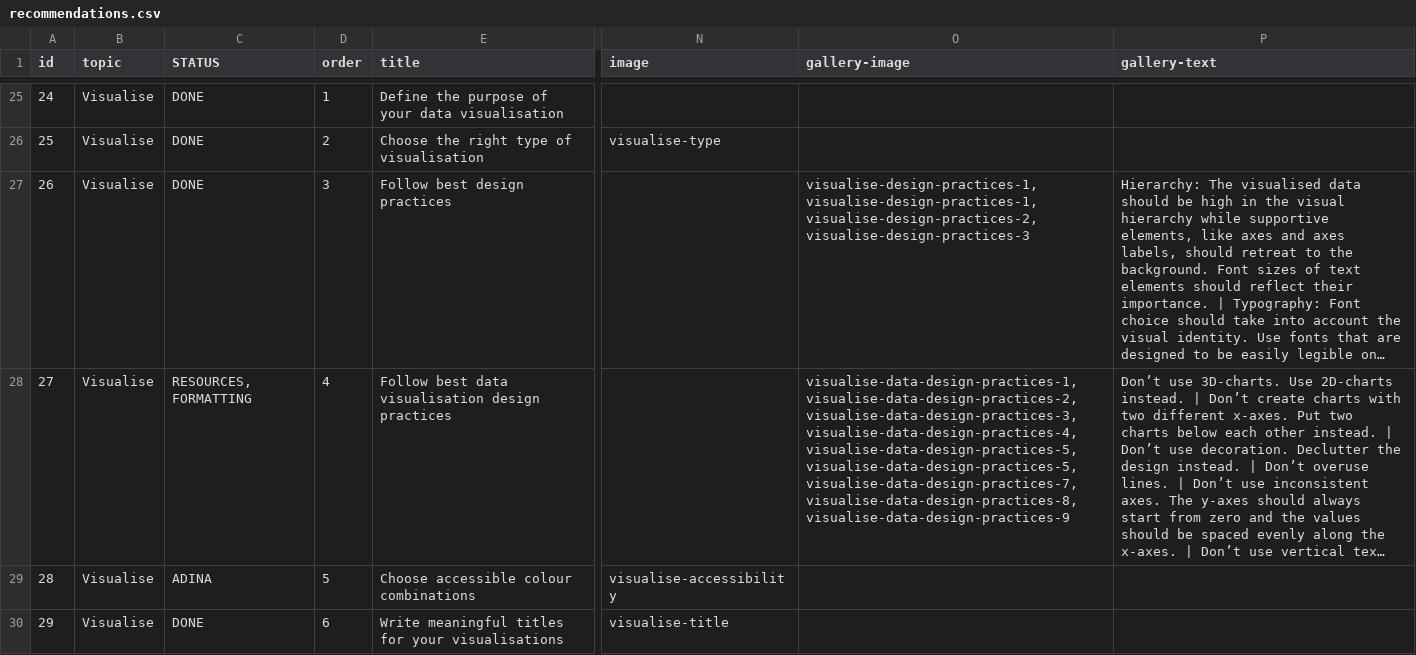
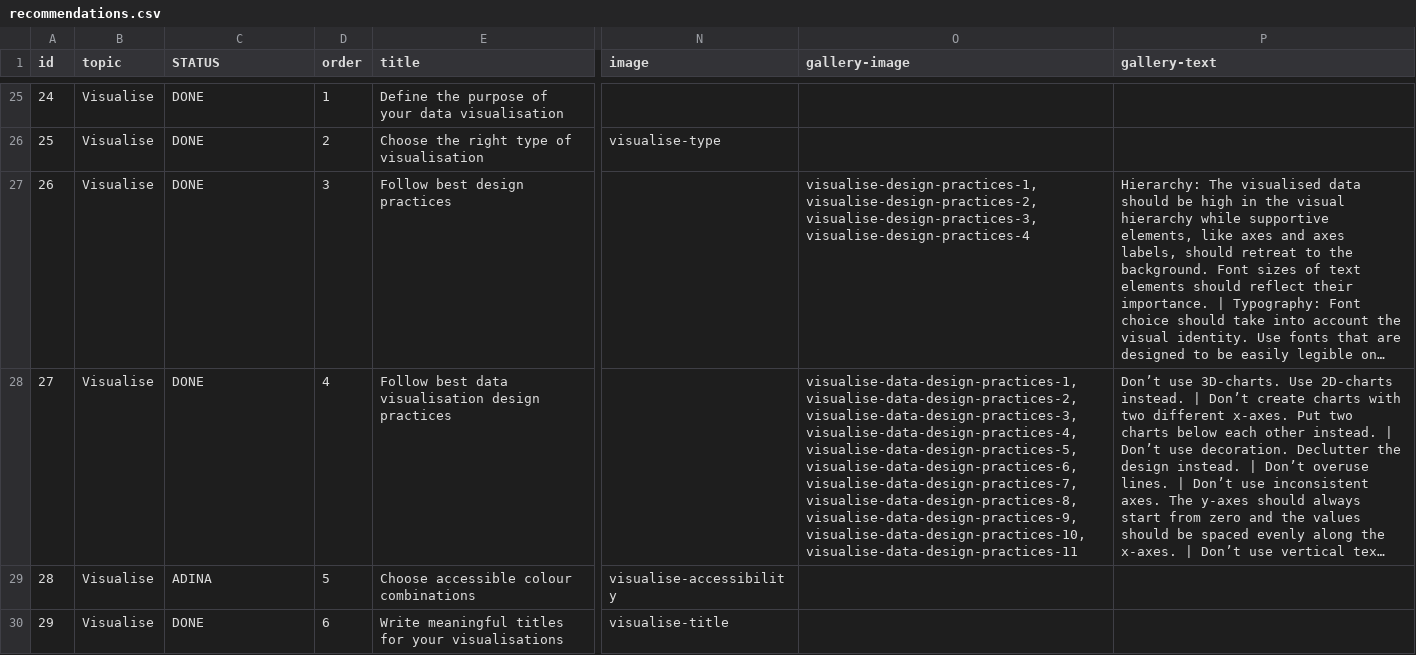
Before and after one commit to adi-cam/data-in-publications-guide, a CSV file: data/recommendations.csv, drawn as a sheet; only a part is shown, gaps mark what is left out; long unchanged cells end in …; the diff names each change by its address in the sheet, - before the commit and + after, or states it on an @@ line.

```diff
--- a/data/recommendations.csv
+++ b/data/recommendations.csv
-O27 (gallery-image): visualise-design-practices-1,visualise-design-practices-1,visualise-design-practices-2,visualise-design-practices-3
+O27 (gallery-image): visualise-design-practices-1,visualise-design-practices-2,visualise-design-practices-3,visualise-design-practices-4
-C28 (STATUS): RESOURCES, FORMATTING
+C28 (STATUS): DONE
-O28 (gallery-image): visualise-data-design-practices-1,visualise-data-design-practices-2,visualise-data-design-practices-3,visualise-data-design-practices-4,visualise-data-design-practices-5,visualise-data-design-practices-5,visualise-data-design-practices-7,visualise-data-design-practices-8,visualise-data-design-practices-9
+O28 (gallery-image): visualise-data-design-practices-1,visualise-data-design-practices-2,visualise-data-design-practices-3,visualise-data-design-practices-4,visualise-data-design-practices-5,visualise-data-design-practices-6,visualise-data-design-practices-7,visualise-data-design-practices-8,visualise-data-design-practices-9,visualise-data-design-practices-10,visualise-data-design-practices-11
```
Also changed, not shown: 2 other files.
